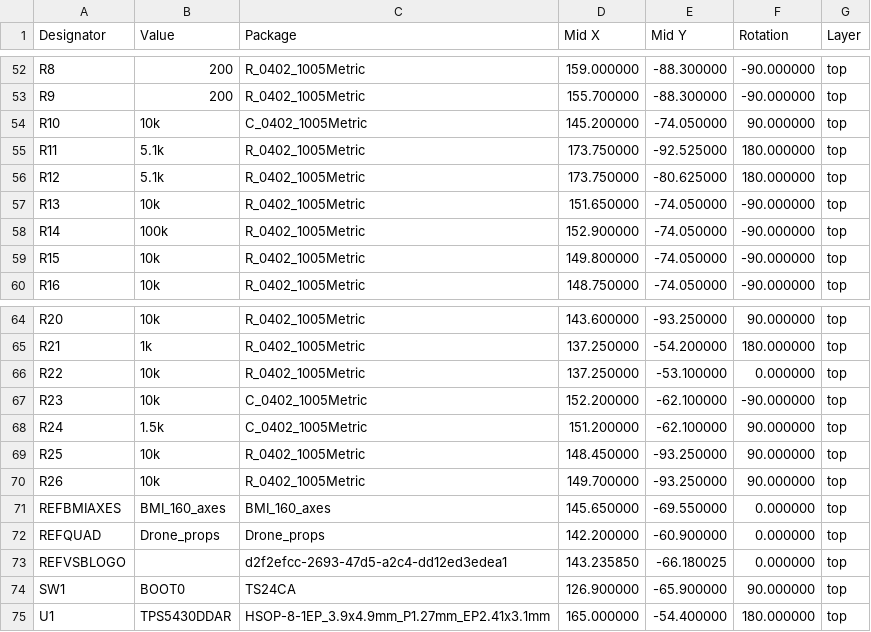
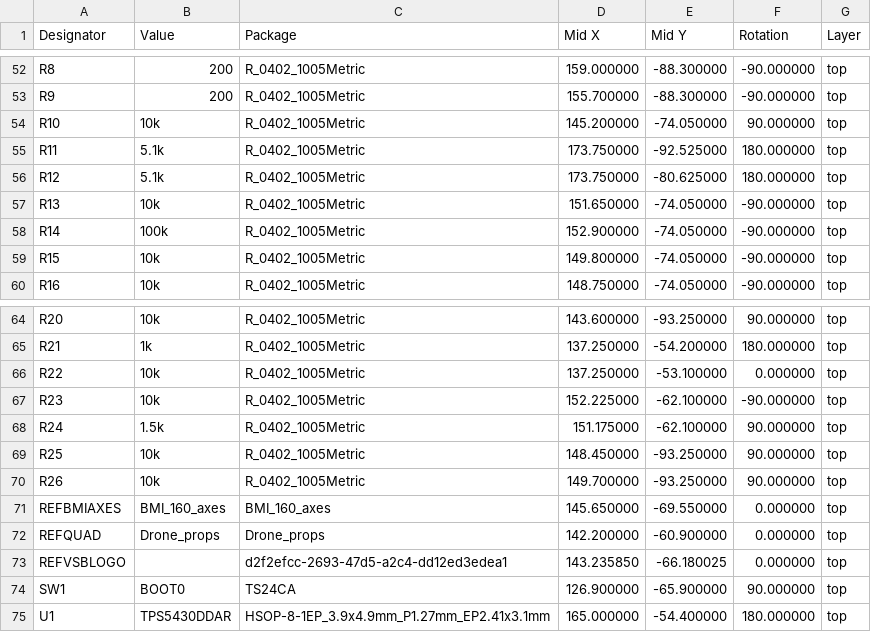
Before and after one commit to KubaVymola/JFP_board_v2, a CSV file: assembly/JFP_board_v2-all-pos.csv, drawn as a sheet; only a part is shown, gaps mark what is left out.

```diff
--- a/assembly/JFP_board_v2-all-pos.csv
+++ b/assembly/JFP_board_v2-all-pos.csv
@@ -53,3 +53,3 @@ Designator,Value,Package,Mid X,Mid Y,Rotation,Layer
 "R9","200","R_0402_1005Metric",155.700000,-88.300000,-90.000000,top
-"R10","10k","C_0402_1005Metric",145.200000,-74.050000,90.000000,top
+"R10","10k","R_0402_1005Metric",145.200000,-74.050000,90.000000,top
 "R11","5.1k","R_0402_1005Metric",173.750000,-92.525000,180.000000,top
@@ -66,4 +66,4 @@ Designator,Value,Package,Mid X,Mid Y,Rotation,Layer
 "R22","10k","R_0402_1005Metric",137.250000,-53.100000,0.000000,top
-"R23","10k","C_0402_1005Metric",152.200000,-62.100000,-90.000000,top
-"R24","1.5k","C_0402_1005Metric",151.200000,-62.100000,90.000000,top
+"R23","10k","R_0402_1005Metric",152.225000,-62.100000,-90.000000,top
+"R24","1.5k","R_0402_1005Metric",151.175000,-62.100000,90.000000,top
 "R25","10k","R_0402_1005Metric",148.450000,-93.250000,90.000000,top
```
Also changed, not shown: assembly/JFP_board_v2-BOM.csv, 20 other files.
